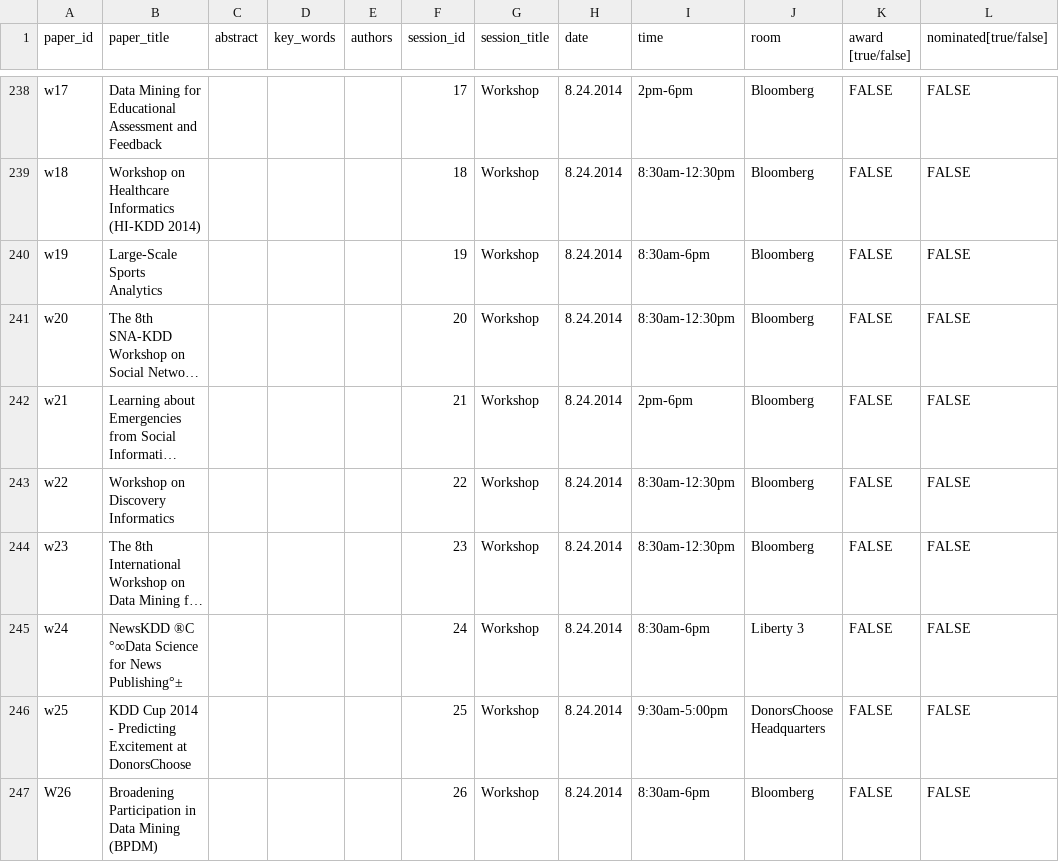
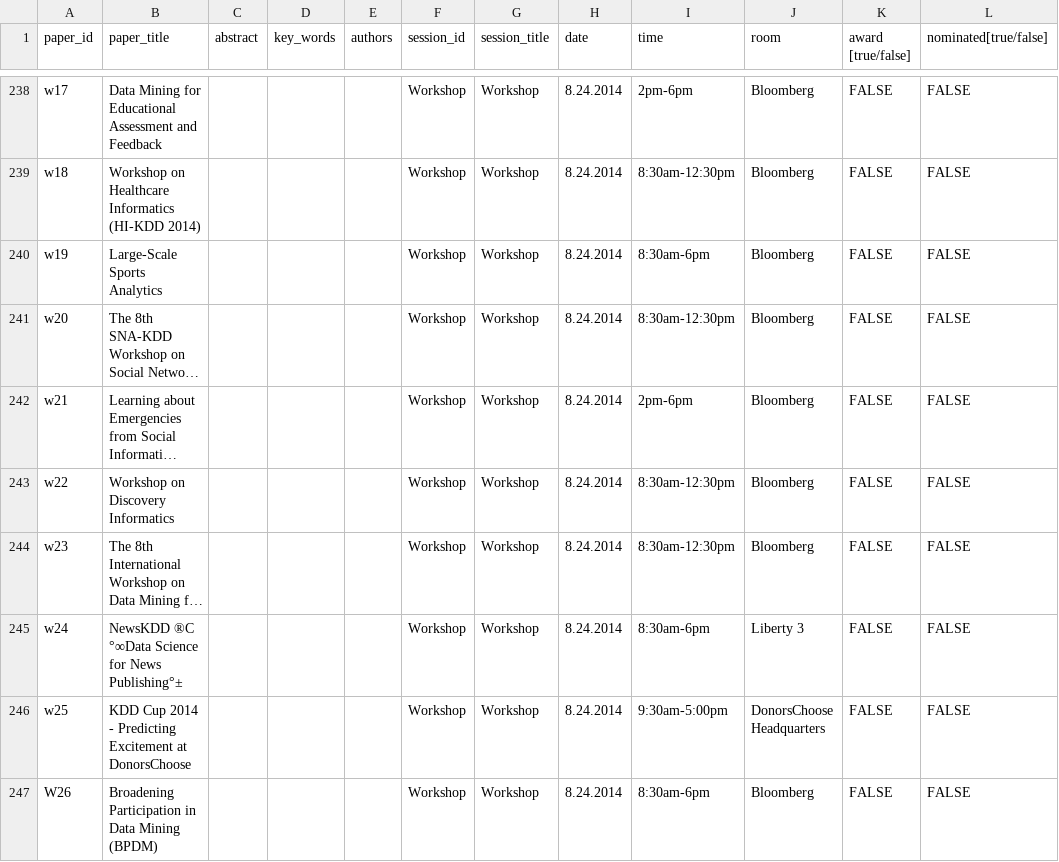
Before and after one commit to ywteh/confer, a CSV file: data/kdd2014/kdd2014.csv, drawn as a sheet; only a part is shown, gaps mark what is left out; long unchanged cells end in …; the diff covers the shown part only; the diff names each change by its address in the sheet, - before the commit and + after, or states it on an @@ line.

```diff
--- a/data/kdd2014/kdd2014.csv
+++ b/data/kdd2014/kdd2014.csv
-F238 (session_id): 17
+F238 (session_id): Workshop
-F239 (session_id): 18
+F239 (session_id): Workshop
-F240 (session_id): 19
+F240 (session_id): Workshop
-F241 (session_id): 20
+F241 (session_id): Workshop
-F242 (session_id): 21
+F242 (session_id): Workshop
-F243 (session_id): 22
+F243 (session_id): Workshop
-F244 (session_id): 23
+F244 (session_id): Workshop
-F245 (session_id): 24
+F245 (session_id): Workshop
-F246 (session_id): 25
+F246 (session_id): Workshop
-F247 (session_id): 26
+F247 (session_id): Workshop
```
Also changed, not shown: 27 edited cells elsewhere in this file, 2 other files.
